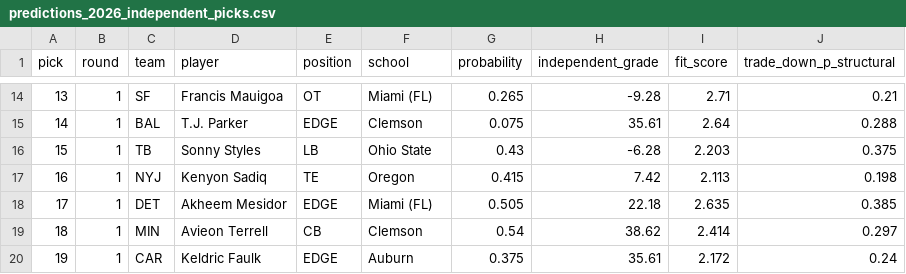
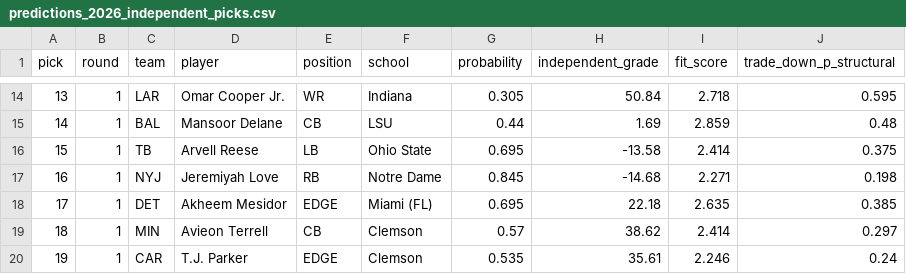
Before and after one commit to ColinSica/nfl-draft-2026, a CSV file: data/processed/predictions_2026_independent_picks.csv, drawn as a sheet; only a part is shown, gaps mark what is left out; the diff covers the shown part only.

```diff
--- a/data/processed/predictions_2026_independent_picks.csv
+++ b/data/processed/predictions_2026_independent_picks.csv
@@ -14,7 +14,7 @@ pick,round,team,player,position,school,probability,independent_grade,fit_score,t
-13,1,SF,Francis Mauigoa,OT,Miami (FL),0.265,-9.28,2.71,0.21
-14,1,BAL,T.J. Parker,EDGE,Clemson,0.075,35.61,2.64,0.288
-15,1,TB,Sonny Styles,LB,Ohio State,0.43,-6.28,2.203,0.375
-16,1,NYJ,Kenyon Sadiq,TE,Oregon,0.415,7.42,2.113,0.198
-17,1,DET,Akheem Mesidor,EDGE,Miami (FL),0.505,22.18,2.635,0.385
-18,1,MIN,Avieon Terrell,CB,Clemson,0.54,38.62,2.414,0.297
-19,1,CAR,Keldric Faulk,EDGE,Auburn,0.375,35.61,2.172,0.24
+13,1,LAR,Omar Cooper Jr.,WR,Indiana,0.305,50.84,2.718,0.595
+14,1,BAL,Mansoor Delane,CB,LSU,0.44,1.69,2.859,0.48
+15,1,TB,Arvell Reese,LB,Ohio State,0.695,-13.58,2.414,0.375
+16,1,NYJ,Jeremiyah Love,RB,Notre Dame,0.845,-14.68,2.271,0.198
+17,1,DET,Akheem Mesidor,EDGE,Miami (FL),0.695,22.18,2.635,0.385
+18,1,MIN,Avieon Terrell,CB,Clemson,0.57,38.62,2.414,0.297
+19,1,CAR,T.J. Parker,EDGE,Clemson,0.535,35.61,2.246,0.24
```
Also changed, not shown: 78 edited cells elsewhere in this file, data/processed/monte_carlo_2026_independent.csv, data/processed/predictions_2026_independent.csv, 3 other files.
